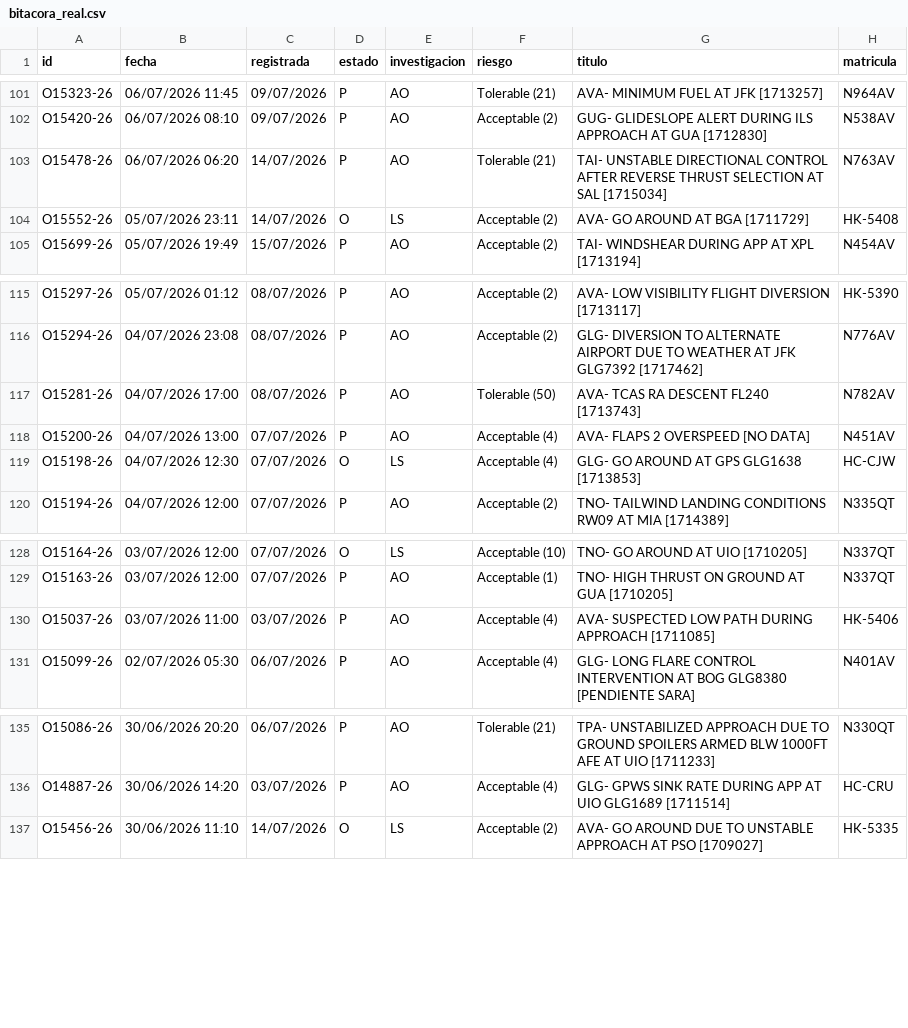
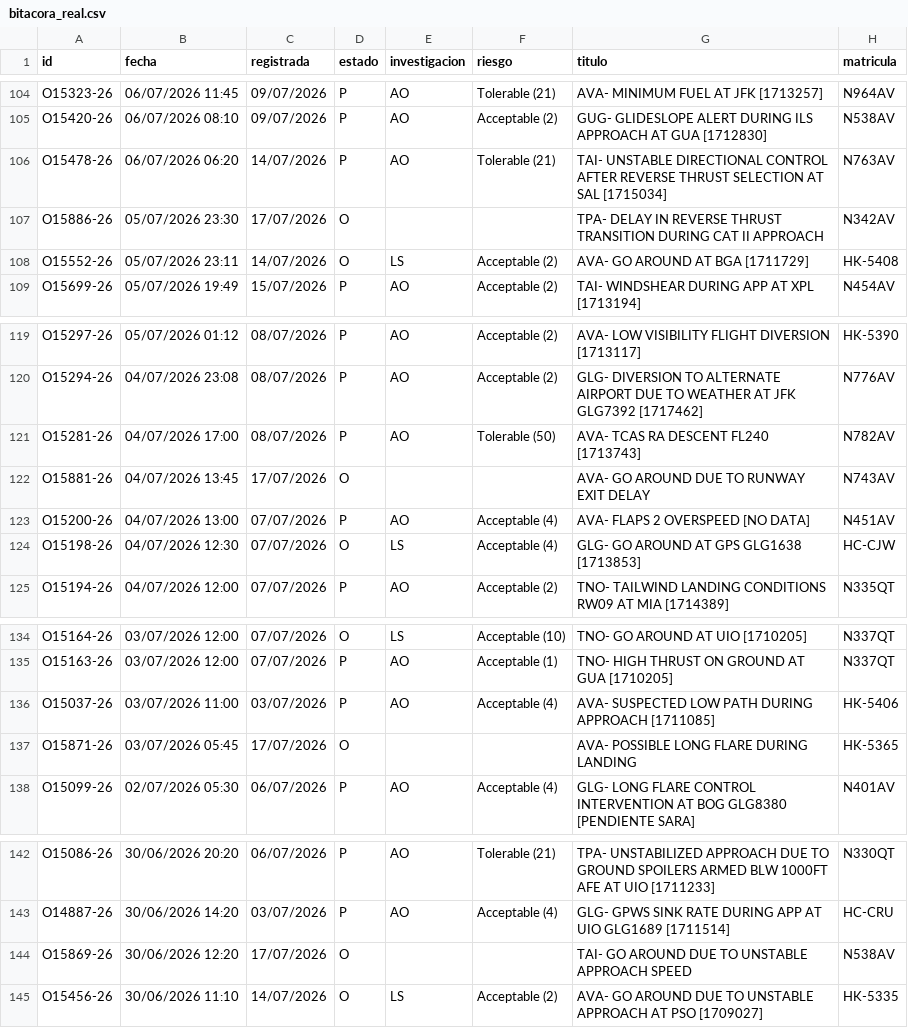
Before and after one commit to luibernip/aqd-72bb9e5fcc08, a CSV file: bitacora_real.csv, drawn as a sheet; only a part is shown, gaps mark what is left out; the diff covers the shown part only.

```diff
--- a/bitacora_real.csv
+++ b/bitacora_real.csv
@@ -103,2 +106,3 @@ O15420-26;06/07/2026 08:10;09/07/2026;P;AO;Acceptable (2);GUG- GLIDESLOPE ALERT
 O15478-26;06/07/2026 06:20;14/07/2026;P;AO;Tolerable (21);TAI- UNSTABLE DIRECTIONAL CONTROL AFTER REVERSE THRUST SELECTION AT SAL [1715034];N763AV
+O15886-26;05/07/2026 23:30;17/07/2026;O;;;TPA- DELAY IN REVERSE THRUST TRANSITION DURING CAT II APPROACH;N342AV
 O15552-26;05/07/2026 23:11;14/07/2026;O;LS;Acceptable (2);AVA- GO AROUND AT BGA [1711729];HK-5408
@@ -117,2 +121,3 @@ O15294-26;04/07/2026 23:08;08/07/2026;P;AO;Acceptable (2);GLG- DIVERSION TO ALTE
 O15281-26;04/07/2026 17:00;08/07/2026;P;AO;Tolerable (50);AVA- TCAS RA DESCENT FL240 [1713743];N782AV
+O15881-26;04/07/2026 13:45;17/07/2026;O;;;AVA- GO AROUND DUE TO RUNWAY EXIT DELAY;N743AV
 O15200-26;04/07/2026 13:00;07/07/2026;P;AO;Acceptable (4);AVA- FLAPS 2 OVERSPEED [NO DATA];N451AV
@@ -130,2 +136,3 @@ O15163-26;03/07/2026 12:00;07/07/2026;P;AO;Acceptable (1);TNO- HIGH THRUST ON GR
 O15037-26;03/07/2026 11:00;03/07/2026;P;AO;Acceptable (4);AVA- SUSPECTED LOW PATH DURING APPROACH [1711085];HK-5406
+O15871-26;03/07/2026 05:45;17/07/2026;O;;;AVA- POSSIBLE LONG FLARE DURING LANDING;HK-5365
 O15099-26;02/07/2026 05:30;06/07/2026;P;AO;Acceptable (4);GLG- LONG FLARE CONTROL INTERVENTION AT BOG GLG8380 [PENDIENTE SARA];N401AV
@@ -136,2 +143,3 @@ O15086-26;30/06/2026 20:20;06/07/2026;P;AO;Tolerable (21);TPA- UNSTABILIZED APPR
 O14887-26;30/06/2026 14:20;03/07/2026;P;AO;Acceptable (4);GLG- GPWS SINK RATE DURING APP AT UIO GLG1689 [1711514];HC-CRU
+O15869-26;30/06/2026 12:20;17/07/2026;O;;;TAI- GO AROUND DUE TO UNSTABLE APPROACH SPEED;N538AV
 O15456-26;30/06/2026 11:10;14/07/2026;O;LS;Acceptable (2);AVA- GO AROUND DUE TO UNSTABLE APPROACH AT PSO [1709027];HK-5335
```
Also changed, not shown: 5 added rows, 3 removed rows and 1 edited cell elsewhere in this file, bitacora_frm_real.csv, 2 other files.
